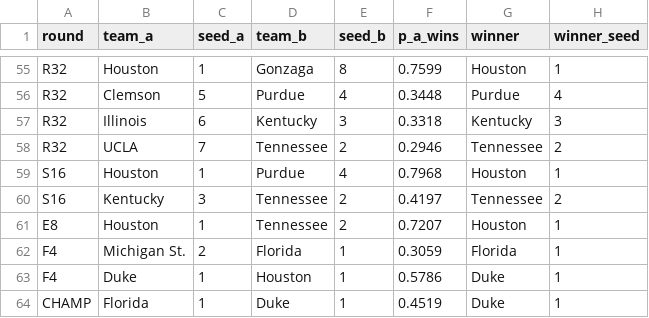
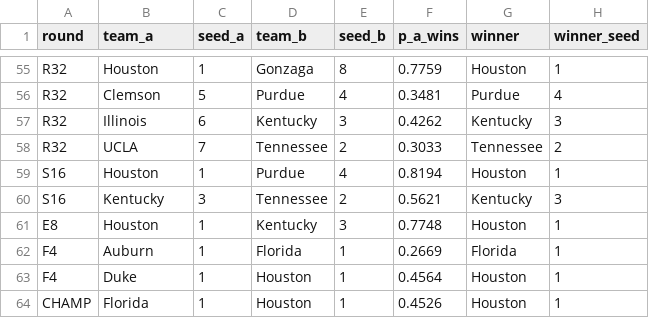
Before and after one commit to ryansteele9/college-hoops-2026, a CSV file: data/processed/simulator_outputs/deterministic_MLP.csv, drawn as a sheet; only a part is shown, gaps mark what is left out; the diff covers the shown part only; the diff names each change by its address in the sheet, - before the commit and + after, or states it on an @@ line.

```diff
--- a/data/processed/simulator_outputs/deterministic_MLP.csv
+++ b/data/processed/simulator_outputs/deterministic_MLP.csv
-F55 (p_a_wins): 0.7599
+F55 (p_a_wins): 0.7759
-F56 (p_a_wins): 0.3448
+F56 (p_a_wins): 0.3481
-F57 (p_a_wins): 0.3318
+F57 (p_a_wins): 0.4262
-F58 (p_a_wins): 0.2946
+F58 (p_a_wins): 0.3033
-F59 (p_a_wins): 0.7968
+F59 (p_a_wins): 0.8194
-F60 (p_a_wins): 0.4197
+F60 (p_a_wins): 0.5621
-G60 (winner): Tennessee
+G60 (winner): Kentucky
-H60 (winner_seed): 2
+H60 (winner_seed): 3
-D61 (team_b): Tennessee
+D61 (team_b): Kentucky
-E61 (seed_b): 2
+E61 (seed_b): 3
-F61 (p_a_wins): 0.7207
+F61 (p_a_wins): 0.7748
-B62 (team_a): Michigan St.
+B62 (team_a): Auburn
-C62 (seed_a): 2
+C62 (seed_a): 1
-F62 (p_a_wins): 0.3059
+F62 (p_a_wins): 0.2669
-F63 (p_a_wins): 0.5786
+F63 (p_a_wins): 0.4564
-G63:G64 (winner): Duke
+G63:G64 (winner): Houston
-D64 (team_b): Duke
+D64 (team_b): Houston
-F64 (p_a_wins): 0.4519
+F64 (p_a_wins): 0.4526
```
Also changed, not shown: 59 edited cells elsewhere in this file, data/processed/simulator_outputs/montecarlo_probs.csv, 2 other files.
